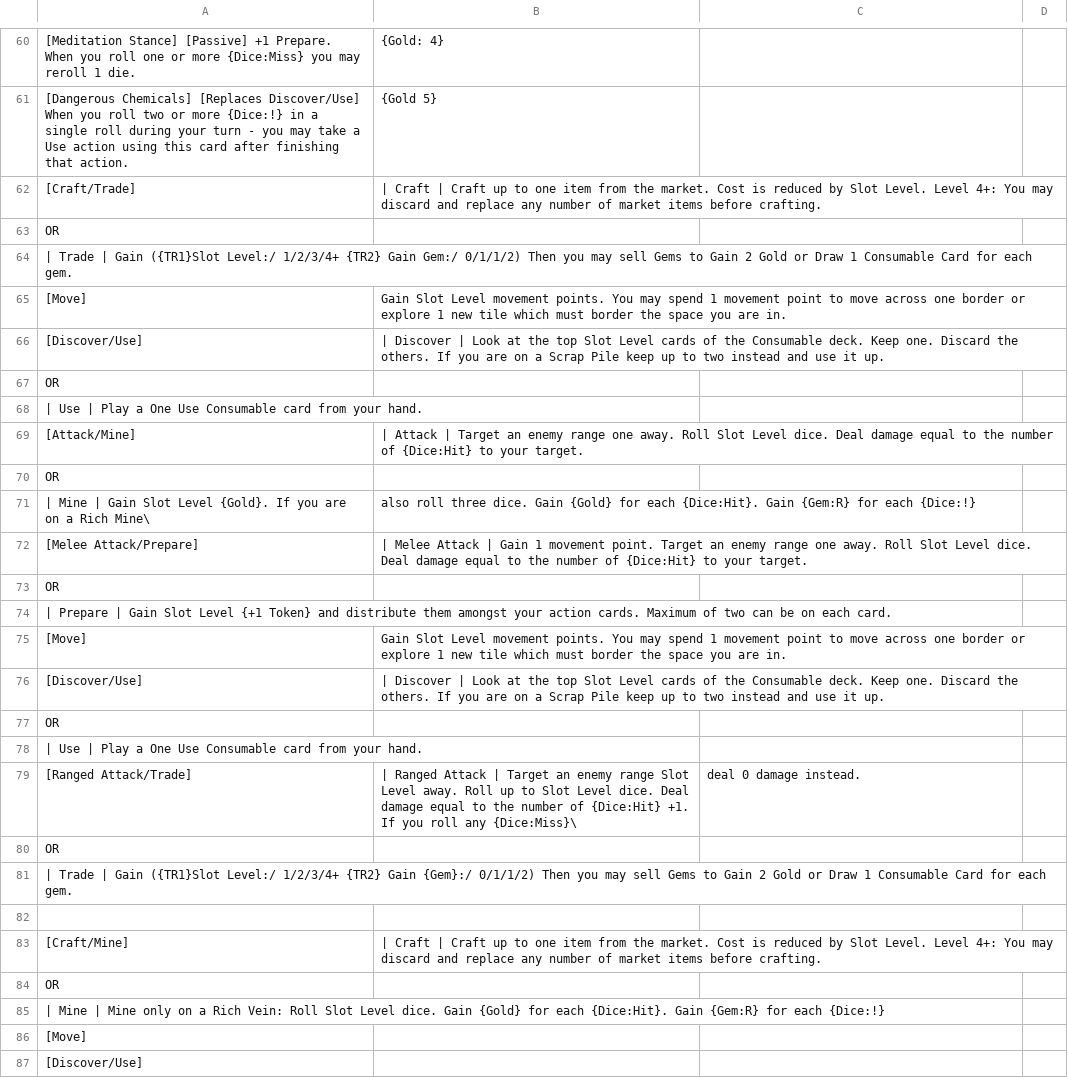
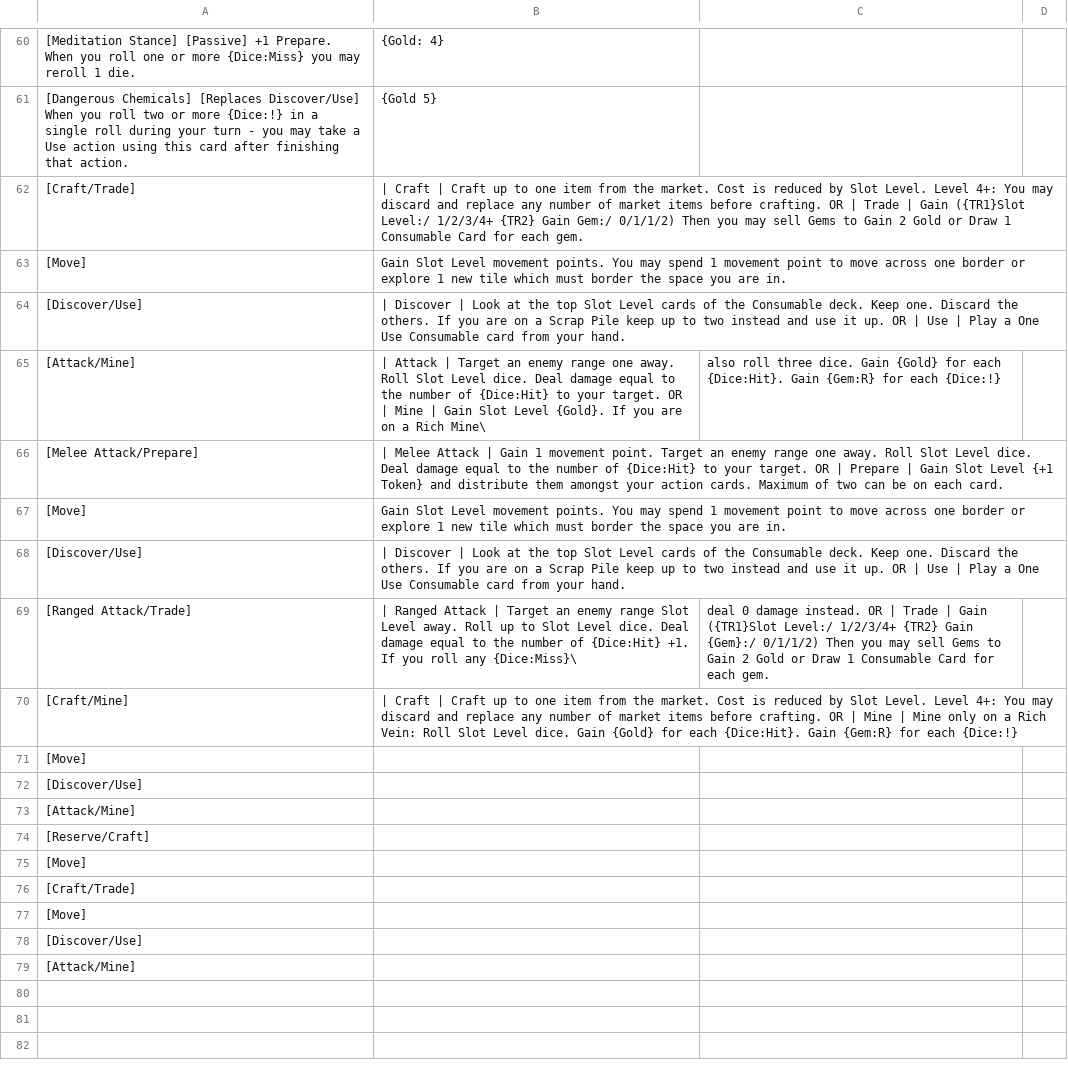
Before and after one commit to Hobatron/TTS-CardGenerator, a CSV file: generators/cardGen-angular/equipmentCsv.csv, drawn as a sheet; only a part is shown, gaps mark what is left out; the shorter side is filled out with more unchanged rows; removed rows and columns are numbered as before the commit, all else as after; the diff names each change by its address in the sheet, - before the commit and + after, or states it on an @@ line.

Commit message:
removed blank space

```diff
--- a/generators/cardGen-angular/equipmentCsv.csv
+++ b/generators/cardGen-angular/equipmentCsv.csv
-B62: …before crafting.
+B62: …before crafting. OR | Trade | Gain ({TR1}Slot Level:/ 1/2/3/4+ {TR2} Gain Gem:/ 0/1/1/2) Then you may sell Gems to Gain 2 Gold or Draw 1 Consumable Card for each gem.
-row 63: OR
-row 64: | Trade | Gain ({TR1}Slot Level:/ 1/2/3/4+ {TR2} Gain Gem:/ 0/1/1/2) Then you may sell Gems to Gain 2 Gold or Draw 1 Consumable Card for each gem.
-B64: …it up.
+B64: …it up. OR | Use | Play a One Use Consumable card from your hand.
-row 67: OR
-row 68: | Use | Play a One Use Consumable card from your hand.
-B65: …your target.
+B65: …your target. OR | Mine | Gain Slot Level {Gold}. If you are on a Rich Mine\
-C65: (empty)
+C65: also roll three dice. Gain {Gold} for each {Dice:Hit}. Gain {Gem:R} for each {Dice:!}
-row 70: OR
-row 71: | Mine | Gain Slot Level {Gold}. If you are on a Rich Mine\ | also roll three dice. Gain {Gold} for each {Dice:Hit}. Gain {Gem:R} for each {Dice:!}
-B66: …your target.
+B66: …your target. OR | Prepare | Gain Slot Level {+1 Token} and distribute them amongst your action cards. Maximum of two can be on each card.
-row 73: OR
-row 74: | Prepare | Gain Slot Level {+1 Token} and distribute them amongst your action cards. Maximum of two can be on each card.
-B68: …it up.
+B68: …it up. OR | Use | Play a One Use Consumable card from your hand.
-row 77: OR
-row 78: | Use | Play a One Use Consumable card from your hand.
-C69: …damage instead.
+C69: …damage instead. OR | Trade | Gain ({TR1}Slot Level:/ 1/2/3/4+ {TR2} Gain {Gem}:/ 0/1/1/2) Then you may sell Gems to Gain 2 Gold or Draw 1 Consumable Card for each gem.
-row 80: OR
-row 81: | Trade | Gain ({TR1}Slot Level:/ 1/2/3/4+ {TR2} Gain {Gem}:/ 0/1/1/2) Then you may sell Gems to Gain 2 Gold or Draw 1 Consumable Card for each gem.
-row 82: (empty)
-B70: …before crafting.
+B70: …before crafting. OR | Mine | Mine only on a Rich Vein: Roll Slot Level dice. Gain {Gold} for each {Dice:Hit}. Gain {Gem:R} for each {Dice:!}
-row 84: OR
-row 85: | Mine | Mine only on a Rich Vein: Roll Slot Level dice. Gain {Gold} for each {Dice:Hit}. Gain {Gem:R} for each {Dice:!}
```
